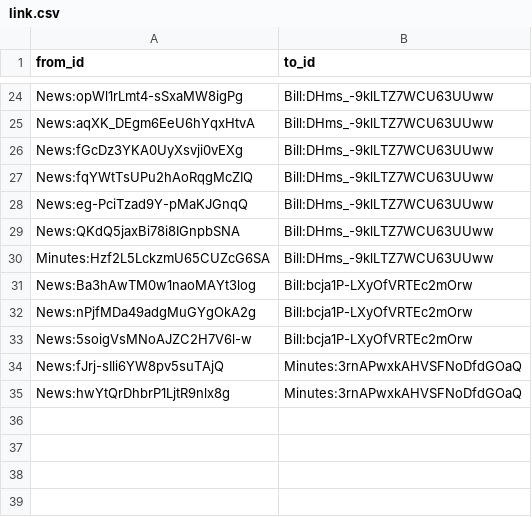
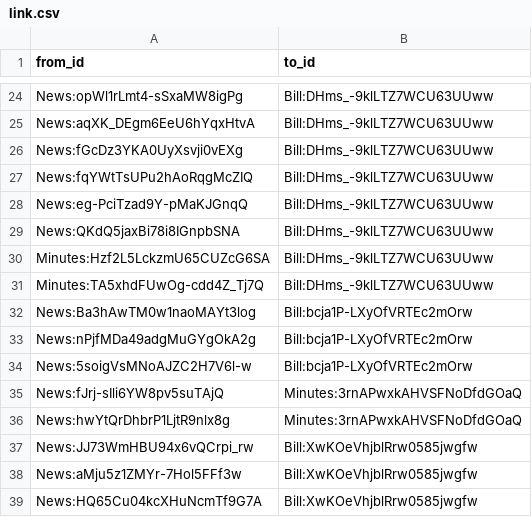
Before and after one commit to politylink/politylink-tools, a CSV file: data/link.csv, drawn as a sheet; only a part is shown, gaps mark what is left out; the diff names each change by its address in the sheet, - before the commit and + after, or states it on an @@ line.

Commit message:
update data

```diff
--- a/data/link.csv
+++ b/data/link.csv
+row 31: Minutes:TA5xhdFUwOg-cdd4Z_Tj7Q | Bill:DHms_-9klLTZ7WCU63UUww
+row 37: News:JJ73WmHBU94x6vQCrpi_rw | Bill:XwKOeVhjblRrw0585jwgfw
+row 38: News:aMju5z1ZMYr-7Hol5FFf3w | Bill:XwKOeVhjblRrw0585jwgfw
+row 39: News:HQ65Cu04kcXHuNcmTf9G7A | Bill:XwKOeVhjblRrw0585jwgfw
```
